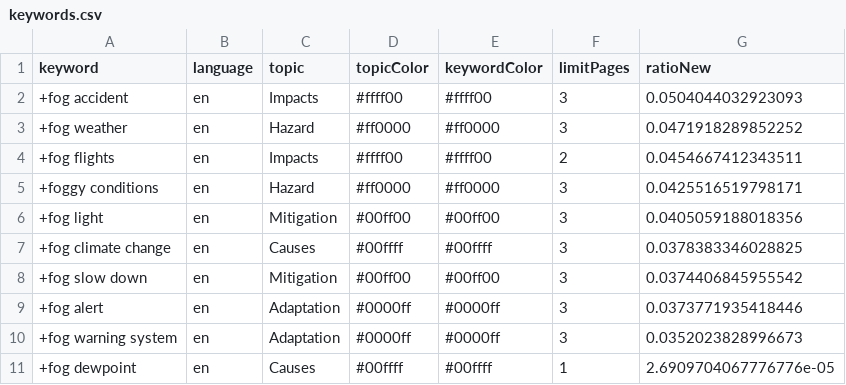
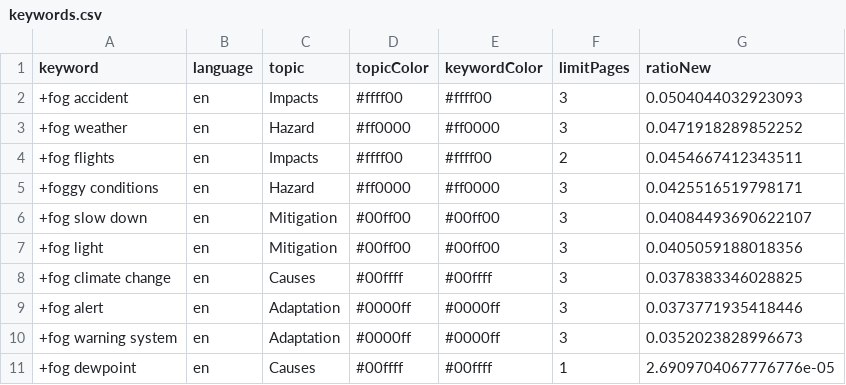
Before and after one commit to svpblank1/FogIsComing, a CSV file: keywords.csv, drawn as a sheet.

```diff
--- a/keywords.csv
+++ b/keywords.csv
@@ -5,5 +5,5 @@ keyword,language,topic,topicColor,keywordColor,limitPages,ratioNew
 +foggy conditions,en,Hazard,#ff0000,#ff0000,3,0.0425516519798171
++fog slow down,en,Mitigation,#00ff00,#00ff00,3,0.04084493690622107
 +fog light,en,Mitigation,#00ff00,#00ff00,3,0.0405059188018356
 +fog climate change,en,Causes,#00ffff,#00ffff,3,0.0378383346028825
-+fog slow down,en,Mitigation,#00ff00,#00ff00,3,0.0374406845955542
 +fog alert,en,Adaptation,#0000ff,#0000ff,3,0.0373771935418446
```
Also changed, not shown: csv/news_2026_01.csv, csv/news_2026_02.csv.
